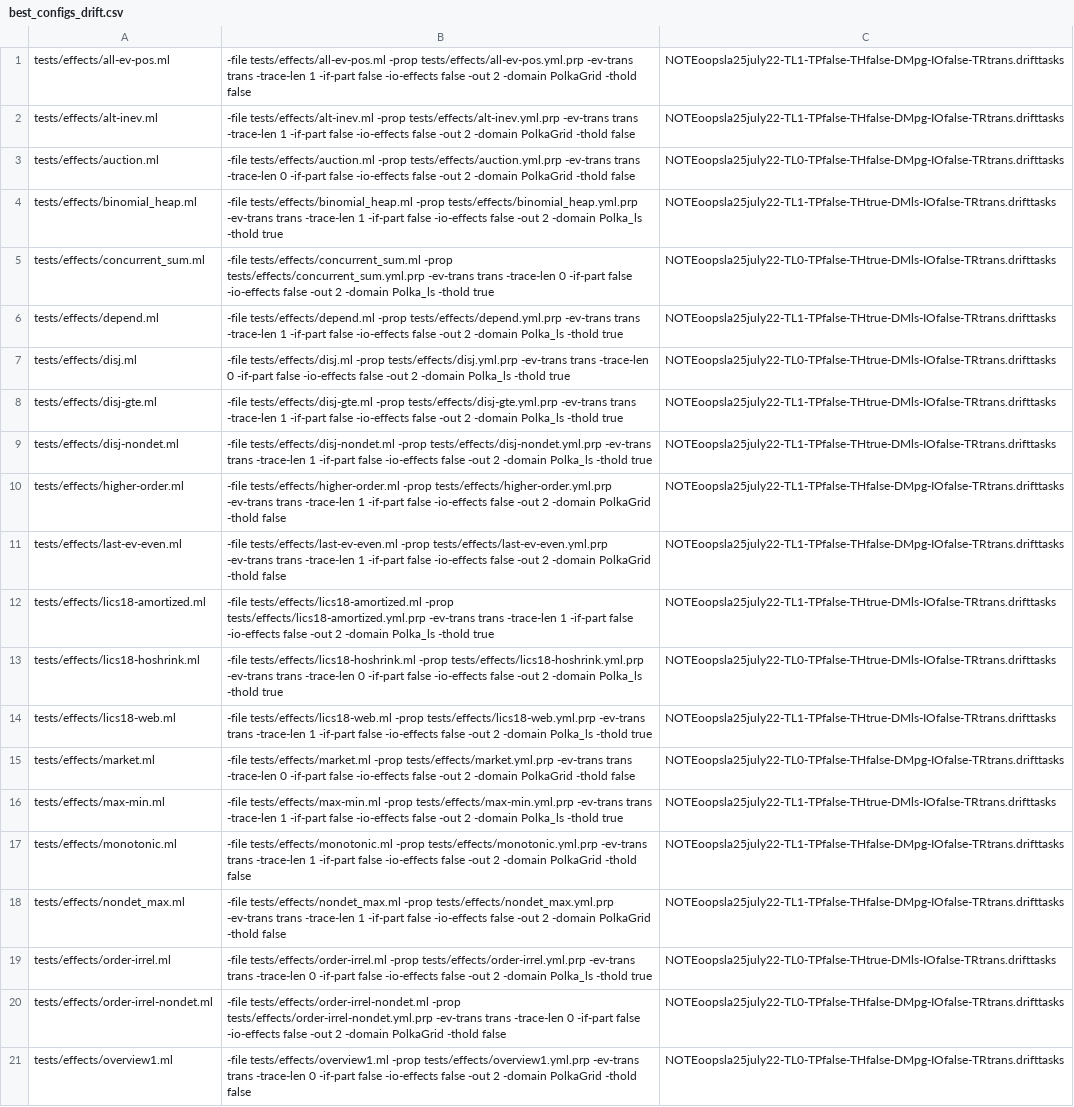
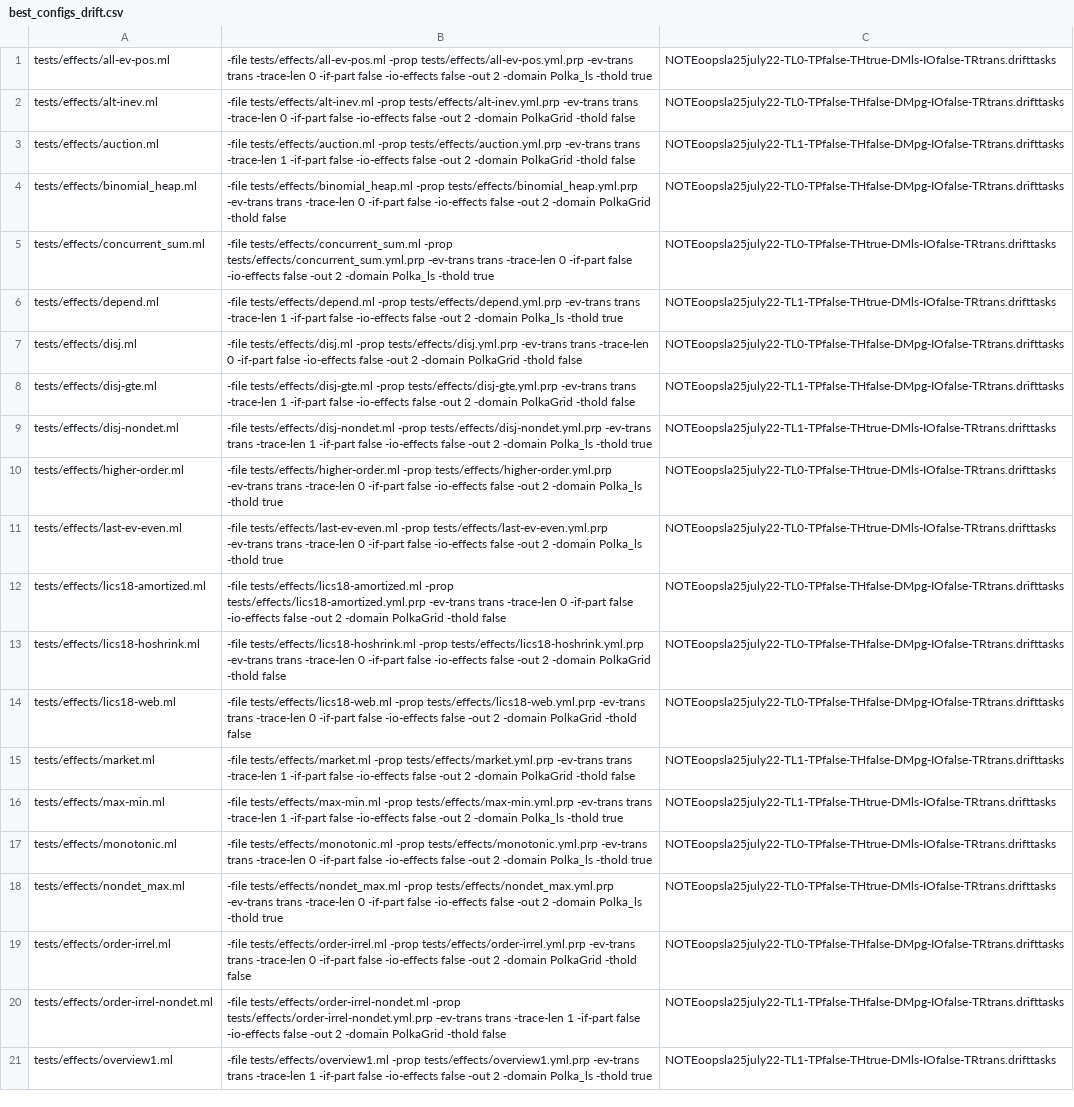
Before and after one commit to nyu-acsys/drift, a CSV file: best_configs_drift.csv, drawn as a sheet; only a part is shown; the diff covers the shown part only; the diff names each change by its address in the sheet, - before the commit and + after, or states it on an @@ line.

Commit message:
updated best_configs

```diff
--- a/best_configs_drift.csv
+++ b/best_configs_drift.csv
-B1: …trans -trace-len 1 -if-part false -io-effects false -out 2 -domain PolkaGrid -thold false
+B1: …trans -trace-len 0 -if-part false -io-effects false -out 2 -domain Polka_ls -thold true
-C1: NOTEoopsla25july22-TL1-TPfalse-THfalse-DMpg-IOfalse-TRtrans.drifttasks
+C1: NOTEoopsla25july22-TL0-TPfalse-THtrue-DMls-IOfalse-TRtrans.drifttasks
-B2: …trans -trace-len 1 -if-part false…
+B2: …trans -trace-len 0 -if-part false…
-C2: NOTEoopsla25july22-TL1-TPfalse-THfalse-DMpg-IOfalse-TRtrans.drifttasks
+C2: NOTEoopsla25july22-TL0-TPfalse-THfalse-DMpg-IOfalse-TRtrans.drifttasks
-B3: …trans -trace-len 0 -if-part false…
+B3: …trans -trace-len 1 -if-part false…
-C3: NOTEoopsla25july22-TL0-TPfalse-THfalse-DMpg-IOfalse-TRtrans.drifttasks
+C3: NOTEoopsla25july22-TL1-TPfalse-THfalse-DMpg-IOfalse-TRtrans.drifttasks
-B4: …trans -trace-len 1 -if-part false -io-effects false -out 2 -domain Polka_ls -thold true
+B4: …trans -trace-len 0 -if-part false -io-effects false -out 2 -domain PolkaGrid -thold false
-C4: NOTEoopsla25july22-TL1-TPfalse-THtrue-DMls-IOfalse-TRtrans.drifttasks
+C4: NOTEoopsla25july22-TL0-TPfalse-THfalse-DMpg-IOfalse-TRtrans.drifttasks
-B7: …2 -domain Polka_ls -thold true
+B7: …2 -domain PolkaGrid -thold false
-C7: NOTEoopsla25july22-TL0-TPfalse-THtrue-DMls-IOfalse-TRtrans.drifttasks
+C7: NOTEoopsla25july22-TL0-TPfalse-THfalse-DMpg-IOfalse-TRtrans.drifttasks
-B8: …2 -domain Polka_ls -thold true
+B8: …2 -domain PolkaGrid -thold false
-C8: NOTEoopsla25july22-TL1-TPfalse-THtrue-DMls-IOfalse-TRtrans.drifttasks
+C8: NOTEoopsla25july22-TL1-TPfalse-THfalse-DMpg-IOfalse-TRtrans.drifttasks
-B10: …trans -trace-len 1 -if-part false -io-effects false -out 2 -domain PolkaGrid -thold false
+B10: …trans -trace-len 0 -if-part false -io-effects false -out 2 -domain Polka_ls -thold true
-C10:C11: NOTEoopsla25july22-TL1-TPfalse-THfalse-DMpg-IOfalse-TRtrans.drifttasks
+C10:C11: NOTEoopsla25july22-TL0-TPfalse-THtrue-DMls-IOfalse-TRtrans.drifttasks
-B11: …trans -trace-len 1 -if-part false -io-effects false -out 2 -domain PolkaGrid -thold false
+B11: …trans -trace-len 0 -if-part false -io-effects false -out 2 -domain Polka_ls -thold true
-B12: …trans -trace-len 1 -if-part false -io-effects false -out 2 -domain Polka_ls -thold true
+B12: …trans -trace-len 0 -if-part false -io-effects false -out 2 -domain PolkaGrid -thold false
-C12: NOTEoopsla25july22-TL1-TPfalse-THtrue-DMls-IOfalse-TRtrans.drifttasks
+C12: NOTEoopsla25july22-TL0-TPfalse-THfalse-DMpg-IOfalse-TRtrans.drifttasks
-B13: …2 -domain Polka_ls -thold true
+B13: …2 -domain PolkaGrid -thold false
-C13: NOTEoopsla25july22-TL0-TPfalse-THtrue-DMls-IOfalse-TRtrans.drifttasks
+C13: NOTEoopsla25july22-TL0-TPfalse-THfalse-DMpg-IOfalse-TRtrans.drifttasks
-B14: …trans -trace-len 1 -if-part false -io-effects false -out 2 -domain Polka_ls -thold true
+B14: …trans -trace-len 0 -if-part false -io-effects false -out 2 -domain PolkaGrid -thold false
-C14: NOTEoopsla25july22-TL1-TPfalse-THtrue-DMls-IOfalse-TRtrans.drifttasks
+C14: NOTEoopsla25july22-TL0-TPfalse-THfalse-DMpg-IOfalse-TRtrans.drifttasks
-B15: …trans -trace-len 0 -if-part false…
+B15: …trans -trace-len 1 -if-part false…
-C15: NOTEoopsla25july22-TL0-TPfalse-THfalse-DMpg-IOfalse-TRtrans.drifttasks
+C15: NOTEoopsla25july22-TL1-TPfalse-THfalse-DMpg-IOfalse-TRtrans.drifttasks
-B17: …trans -trace-len 1 -if-part false -io-effects false -out 2 -domain PolkaGrid -thold false
+B17: …trans -trace-len 0 -if-part false -io-effects false -out 2 -domain Polka_ls -thold true
-C17:C18: NOTEoopsla25july22-TL1-TPfalse-THfalse-DMpg-IOfalse-TRtrans.drifttasks
+C17:C18: NOTEoopsla25july22-TL0-TPfalse-THtrue-DMls-IOfalse-TRtrans.drifttasks
-B18: …trans -trace-len 1 -if-part false -io-effects false -out 2 -domain PolkaGrid -thold false
+B18: …trans -trace-len 0 -if-part false -io-effects false -out 2 -domain Polka_ls -thold true
-B19: …2 -domain Polka_ls -thold true
+B19: …2 -domain PolkaGrid -thold false
-C19: NOTEoopsla25july22-TL0-TPfalse-THtrue-DMls-IOfalse-TRtrans.drifttasks
+C19: NOTEoopsla25july22-TL0-TPfalse-THfalse-DMpg-IOfalse-TRtrans.drifttasks
-B20: …trans -trace-len 0 -if-part false…
+B20: …trans -trace-len 1 -if-part false…
-C20: NOTEoopsla25july22-TL0-TPfalse-THfalse-DMpg-IOfalse-TRtrans.drifttasks
+C20: NOTEoopsla25july22-TL1-TPfalse-THfalse-DMpg-IOfalse-TRtrans.drifttasks
-B21: …trans -trace-len 0 -if-part false -io-effects false -out 2 -domain PolkaGrid -thold false
+B21: …trans -trace-len 1 -if-part false -io-effects false -out 2 -domain Polka_ls -thold true
-C21: NOTEoopsla25july22-TL0-TPfalse-THfalse-DMpg-IOfalse-TRtrans.drifttasks
+C21: NOTEoopsla25july22-TL1-TPfalse-THtrue-DMls-IOfalse-TRtrans.drifttasks
```
Also changed, not shown: 8 edited cells elsewhere in this file, best_configs_evdrift.csv, 5 other files.
